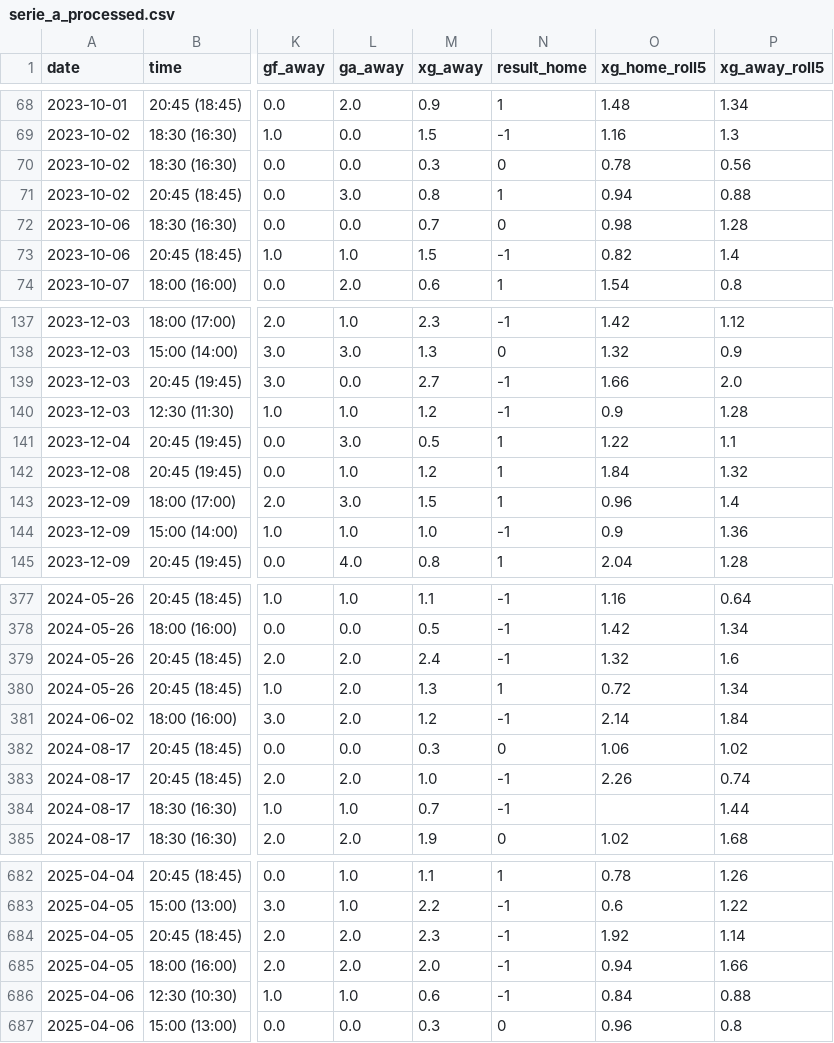
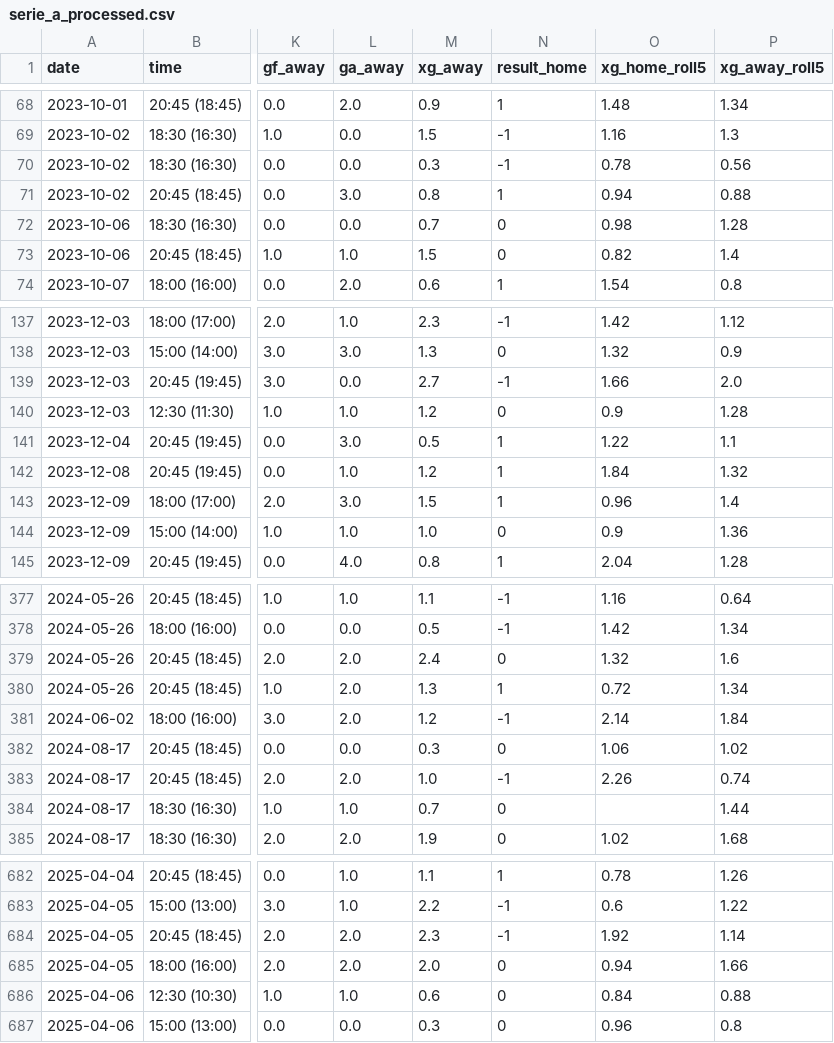
Before and after one commit to SindreUlsaker/Football_prediction, a CSV file: data/processed/serie_a_processed.csv, drawn as a sheet; only a part is shown, gaps mark what is left out; the diff covers the shown part only; the diff names each change by its address in the sheet, - before the commit and + after, or states it on an @@ line.

```diff
--- a/data/processed/serie_a_processed.csv
+++ b/data/processed/serie_a_processed.csv
-N70 (result_home): 0
+N70 (result_home): -1
-N73 (result_home): -1
+N73 (result_home): 0
-N140 (result_home): -1
+N140 (result_home): 0
-N144 (result_home): -1
+N144 (result_home): 0
-N379 (result_home): -1
+N379 (result_home): 0
-N384 (result_home): -1
+N384 (result_home): 0
-N685:N686 (result_home): -1
+N685:N686 (result_home): 0
```
Also changed, not shown: 25 edited cells elsewhere in this file, data/processed/la_liga_processed.csv, data/raw/la_liga_matches_full.csv, 3 other files.
